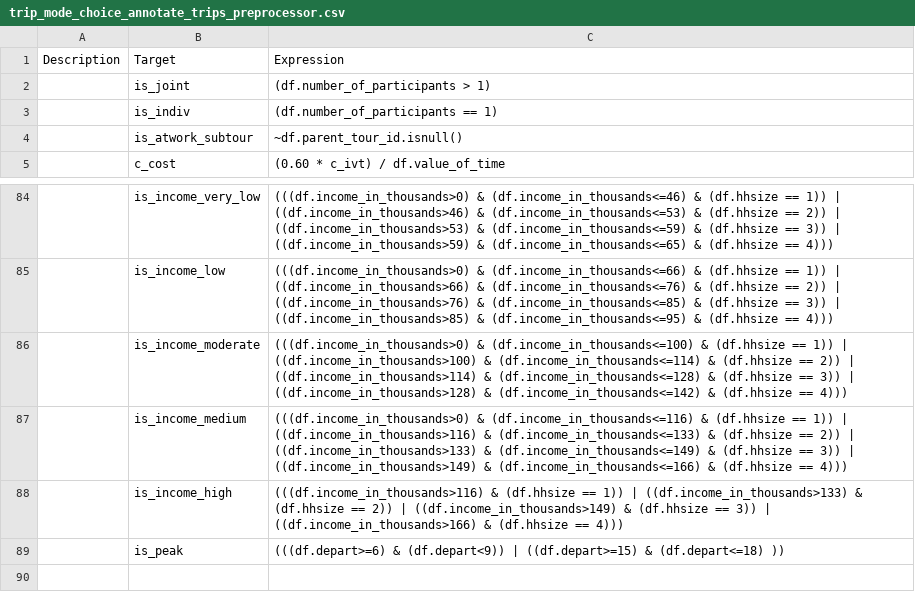
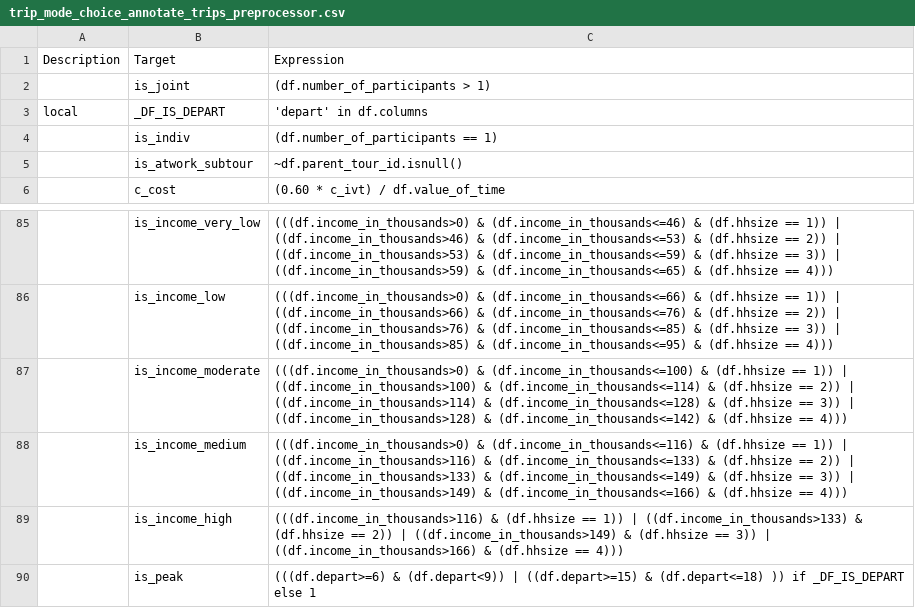
Before and after one commit to LBNL-UCB-STI/activitysim-configs-sfbay, a CSV file: configs/trip_mode_choice_annotate_trips_preprocessor.csv, drawn as a sheet; only a part is shown, gaps mark what is left out; addresses are those after the commit; the diff names each change by its address in the sheet, - before the commit and + after, or states it on an @@ line.

Commit message:
update cordon configs

```diff
--- a/configs/trip_mode_choice_annotate_trips_preprocessor.csv
+++ b/configs/trip_mode_choice_annotate_trips_preprocessor.csv
+row 3: local | _DF_IS_DEPART | 'depart' in df.columns
-C90: …(df.depart<=18) ))
+C90: …(df.depart<=18) )) if _DF_IS_DEPART else 1
```
